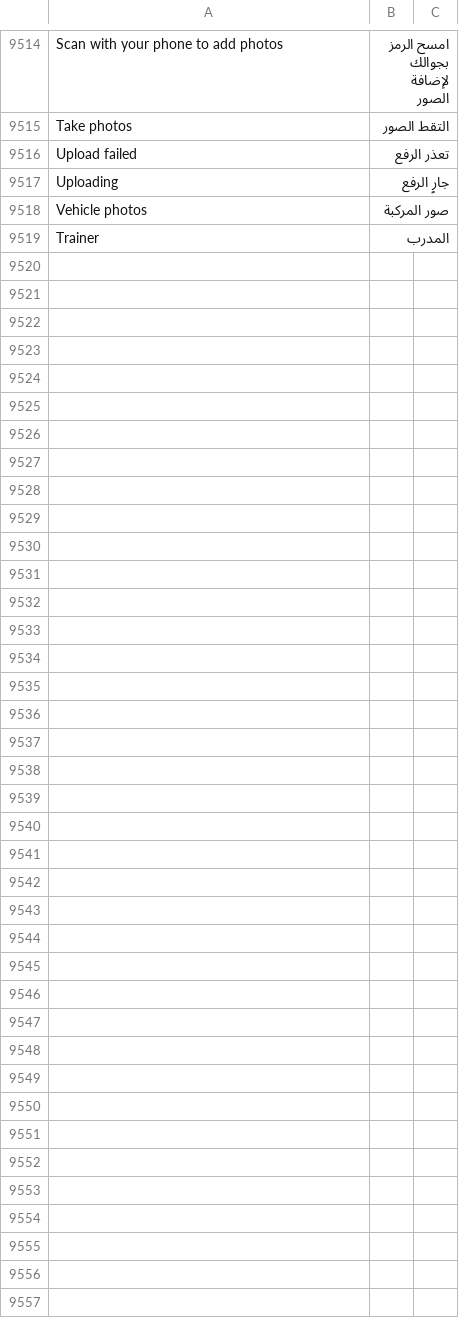
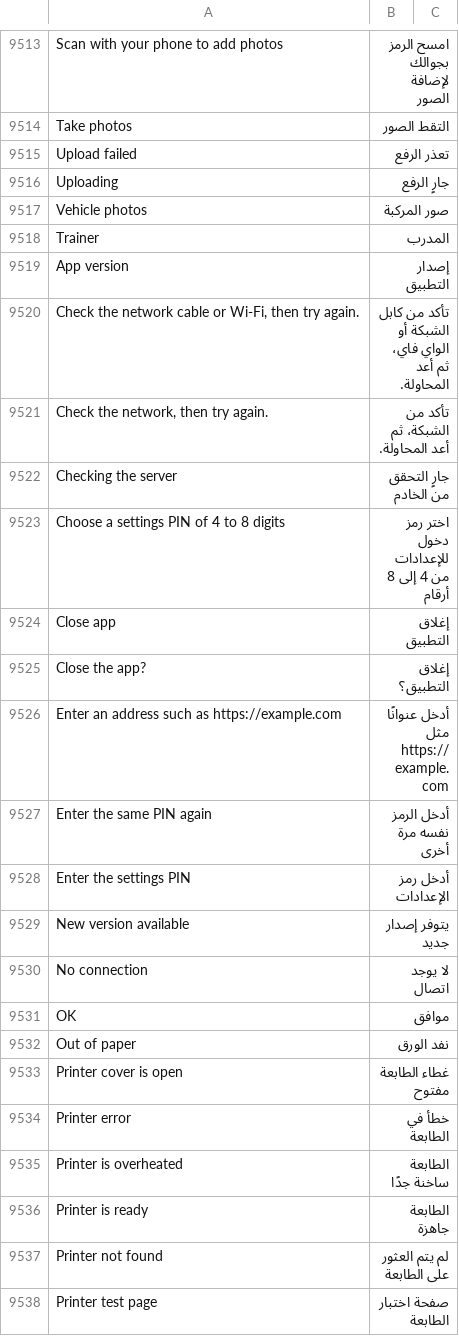
Before and after one commit to iabodysa/fleetix, a CSV file: fleetix/translations/ar.csv, drawn as a sheet; only a part is shown, gaps mark what is left out; the diff covers the shown part only.

Commit message:
feat: maintenance app back, refresh, error pages and customer screen

```diff
--- a/fleetix/translations/ar.csv
+++ b/fleetix/translations/ar.csv
@@ -9524 +9523,21 @@ Vehicle photos,صور المركبة
 Trainer,المدرب
+App version,إصدار التطبيق
+"Check the network cable or Wi-Fi, then try again.",تأكد من كابل الشبكة أو الواي فاي، ثم أعد المحاولة.
+"Check the network, then try again.",تأكد من الشبكة، ثم أعد المحاولة.
+Checking the server,جارٍ التحقق من الخادم
+Choose a settings PIN of 4 to 8 digits,اختر رمز دخول للإعدادات من 4 إلى 8 أرقام
+Close app,إغلاق التطبيق
+Close the app?,إغلاق التطبيق؟
+Enter an address such as https://example.com,أدخل عنوانًا مثل https://example.com
+Enter the same PIN again,أدخل الرمز نفسه مرة أخرى
+Enter the settings PIN,أدخل رمز الإعدادات
+New version available,يتوفر إصدار جديد
+No connection,لا يوجد اتصال
+OK,موافق
+Out of paper,نفد الورق
+Printer cover is open,غطاء الطابعة مفتوح
+Printer error,خطأ في الطابعة
+Printer is overheated,الطابعة ساخنة جدًا
+Printer is ready,الطابعة جاهزة
+Printer not found,لم يتم العثور على الطابعة
+Printer test page,صفحة اختبار الطابعة
```
Also changed, not shown: 16 added rows and 1 removed row elsewhere in this file, 43 other files.
